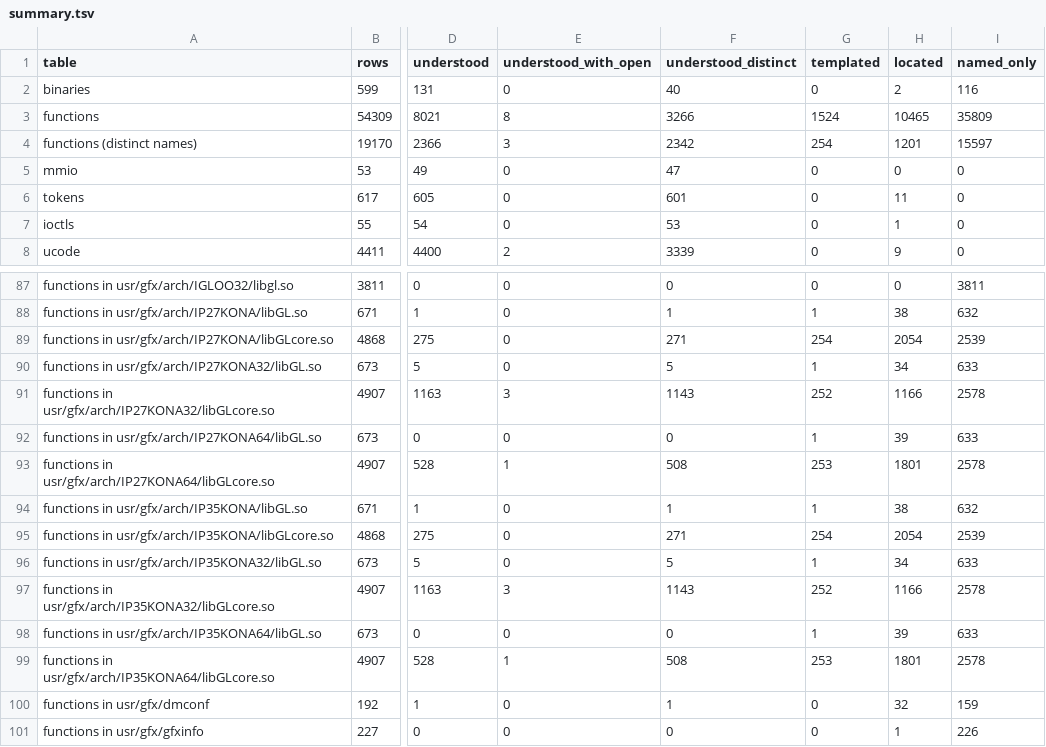
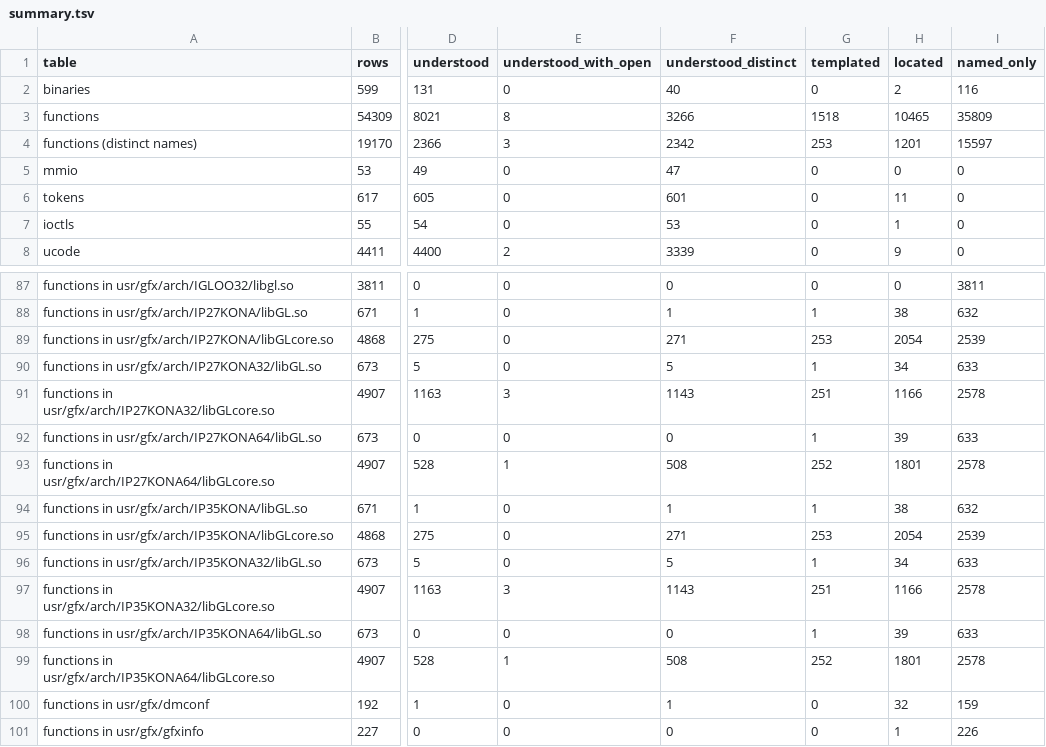
Before and after one commit to jamesbraid/kona, a TSV file: docs/inventory/summary.tsv, drawn as a sheet; only a part is shown, gaps mark what is left out; the diff names each change by its address in the sheet, - before the commit and + after, or states it on an @@ line.

Commit message:
docs: confirm an unpublished source file sample-implementation entries against the public body

```diff
--- a/docs/inventory/summary.tsv
+++ b/docs/inventory/summary.tsv
-G3 (templated): 1524
+G3 (templated): 1518
-G4 (templated): 254
+G4 (templated): 253
-G89 (templated): 254
+G89 (templated): 253
-G91 (templated): 252
+G91 (templated): 251
-G93 (templated): 253
+G93 (templated): 252
-G95 (templated): 254
+G95 (templated): 253
-G97 (templated): 252
+G97 (templated): 251
-G99 (templated): 253
+G99 (templated): 252
```
Also changed, not shown: 2 other files.
